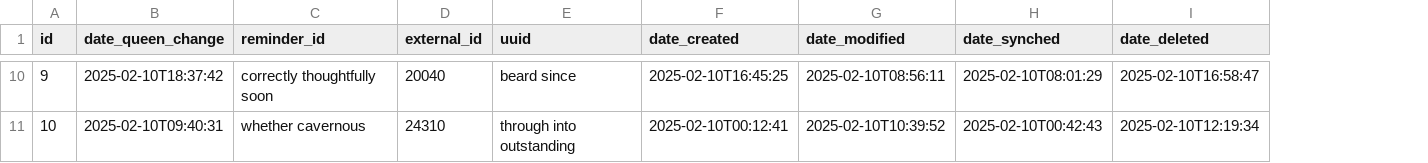
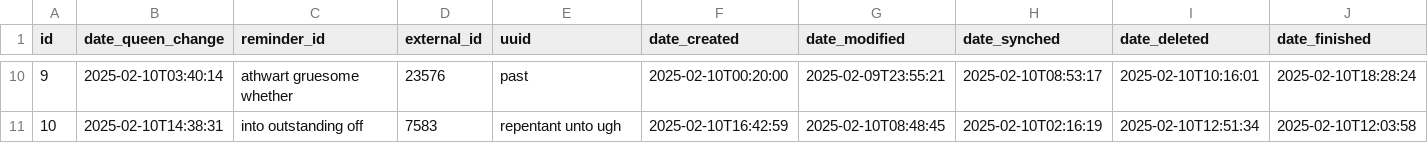
Before and after one commit to mardjo97/beeback, a CSV file: src/main/resources/config/liquibase/fake-data/queen_change_hive.csv, drawn as a sheet; only a part is shown, gaps mark what is left out; the diff covers the shown part only; the diff names each change by its address in the sheet, - before the commit and + after, or states it on an @@ line.

Commit message:
QueenChangeHive added dateFinished

```diff
--- a/src/main/resources/config/liquibase/fake-data/queen_change_hive.csv
+++ b/src/main/resources/config/liquibase/fake-data/queen_change_hive.csv
+column J (date_finished), rows 10-11: 2025-02-10T18:28:24 | 2025-02-10T12:03:58
-B10 (date_queen_change): 2025-02-10T18:37:42
+B10 (date_queen_change): 2025-02-10T03:40:14
-C10 (reminder_id): correctly thoughtfully soon
+C10 (reminder_id): athwart gruesome whether
-D10 (external_id): 20040
+D10 (external_id): 23576
-E10 (uuid): beard since
+E10 (uuid): past
-F10 (date_created): 2025-02-10T16:45:25
+F10 (date_created): 2025-02-10T00:20:00
-G10 (date_modified): 2025-02-10T08:56:11
+G10 (date_modified): 2025-02-09T23:55:21
-H10 (date_synched): 2025-02-10T08:01:29
+H10 (date_synched): 2025-02-10T08:53:17
-I10 (date_deleted): 2025-02-10T16:58:47
+I10 (date_deleted): 2025-02-10T10:16:01
-B11 (date_queen_change): 2025-02-10T09:40:31
+B11 (date_queen_change): 2025-02-10T14:38:31
-C11 (reminder_id): whether cavernous
+C11 (reminder_id): into outstanding off
-D11 (external_id): 24310
+D11 (external_id): 7583
-E11 (uuid): through into outstanding
+E11 (uuid): repentant unto ugh
-F11 (date_created): 2025-02-10T00:12:41
+F11 (date_created): 2025-02-10T16:42:59
-G11 (date_modified): 2025-02-10T10:39:52
+G11 (date_modified): 2025-02-10T08:48:45
-H11 (date_synched): 2025-02-10T00:42:43
+H11 (date_synched): 2025-02-10T02:16:19
-I11 (date_deleted): 2025-02-10T12:19:34
+I11 (date_deleted): 2025-02-10T12:51:34
```
Also changed, not shown: 56 edited cells elsewhere in this file, 18 other files.
